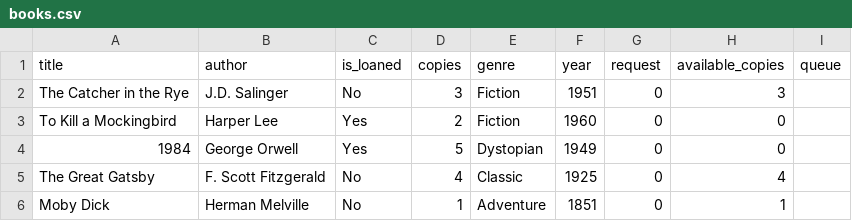
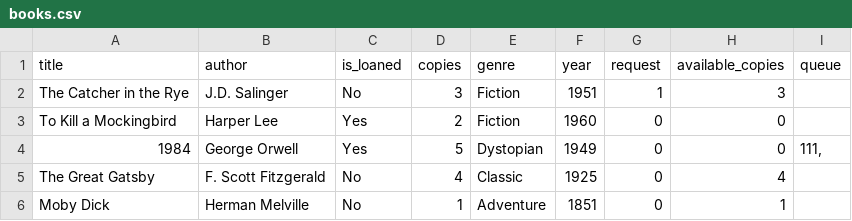
Before and after one commit to Shganga/Library_management_system, a CSV file: books.csv, drawn as a sheet; only a part is shown.

```diff
--- a/books.csv
+++ b/books.csv
@@ -1,5 +1,5 @@
 title,author,is_loaned,copies,genre,year,request,available_copies,queue
-The Catcher in the Rye,J.D. Salinger,No,3,Fiction,1951,0,3,
+The Catcher in the Rye,J.D. Salinger,No,3,Fiction,1951,1,3,
 To Kill a Mockingbird,Harper Lee,Yes,2,Fiction,1960,0,0,
-1984,George Orwell,Yes,5,Dystopian,1949,0,0,
+1984,George Orwell,Yes,5,Dystopian,1949,0,0,"111,"
 The Great Gatsby,F. Scott Fitzgerald,No,4,Classic,1925,0,4,
```
Also changed, not shown: users.csv, 3 other files.
